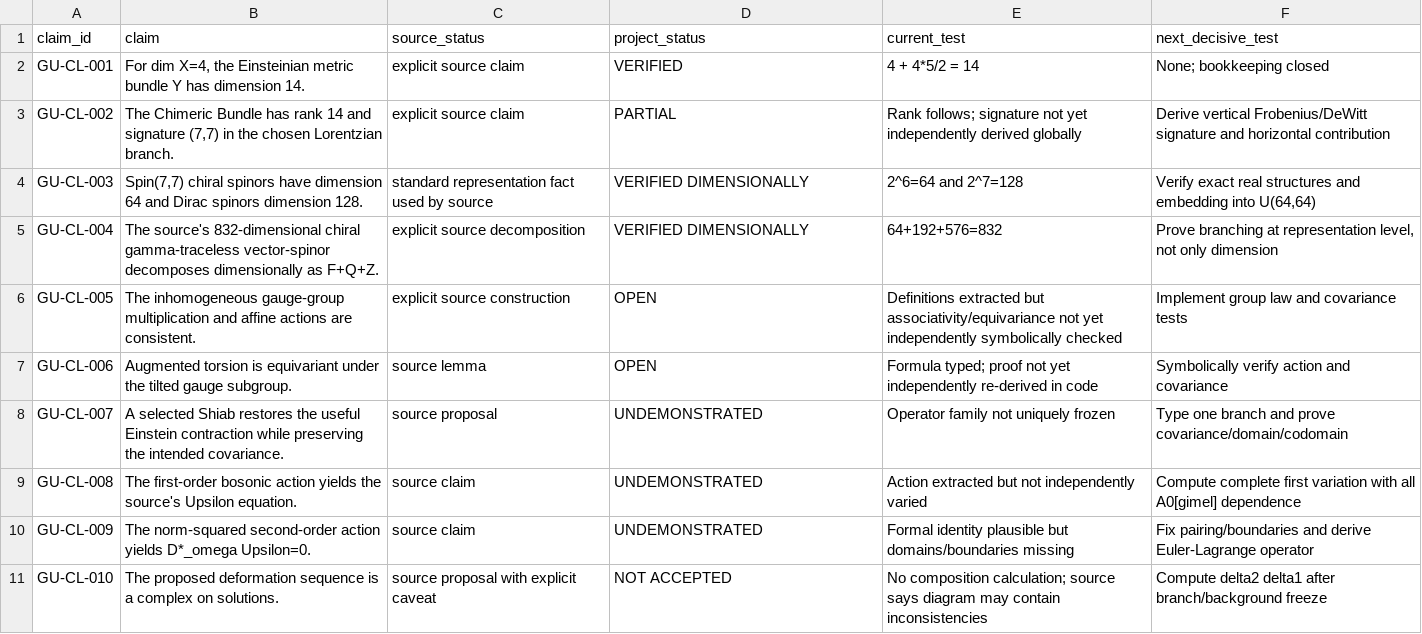
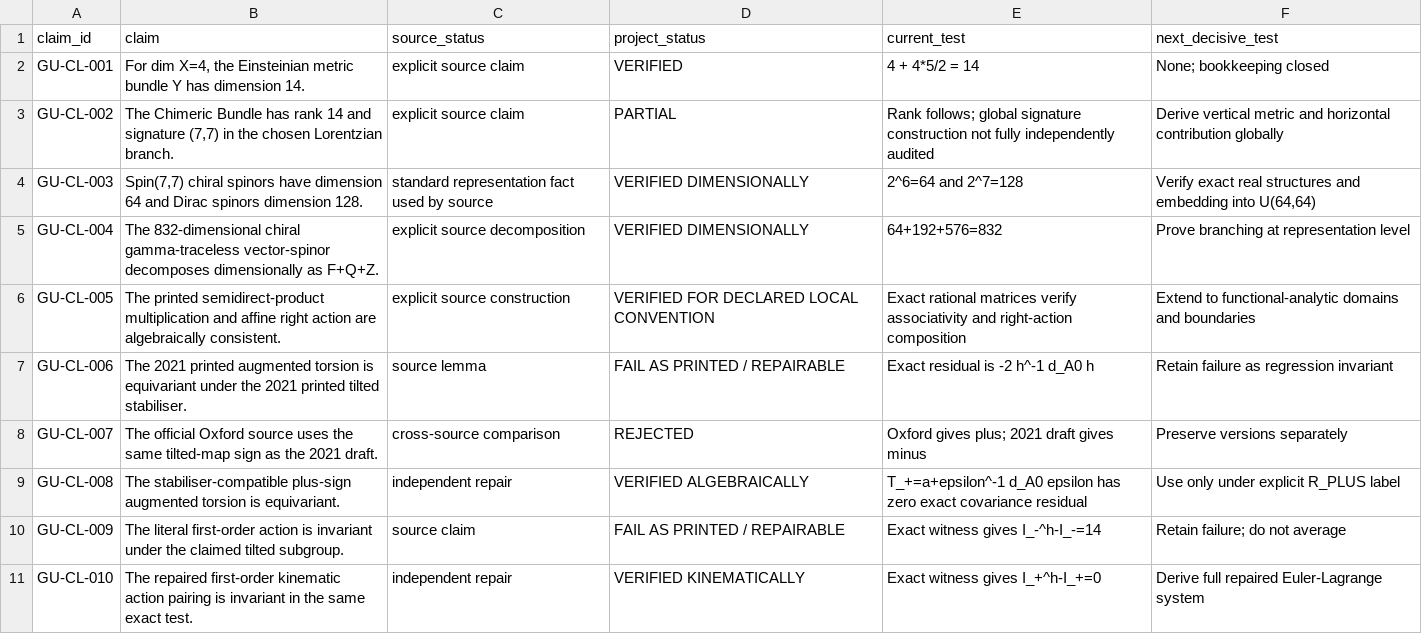
Before and after one commit to terrorproforma/maths, a CSV file: theoretical-physics-program/tp-02-geometric-unity-reconstruction/source_claim_ledger.csv, drawn as a sheet; only a part is shown; the diff covers the shown part only.

Commit message:
Advance TP-02 through Oxford source and Shiab audit

```diff
--- a/theoretical-physics-program/tp-02-geometric-unity-reconstruction/source_claim_ledger.csv
+++ b/theoretical-physics-program/tp-02-geometric-unity-reconstruction/source_claim_ledger.csv
@@ -2,10 +2,10 @@ claim_id,claim,source_status,project_status,current_test,next_decisive_test
 GU-CL-001,"For dim X=4, the Einsteinian metric bundle Y has dimension 14.",explicit source claim,VERIFIED,"4 + 4*5/2 = 14","None; bookkeeping closed"
-GU-CL-002,"The Chimeric Bundle has rank 14 and signature (7,7) in the chosen Lorentzian branch.",explicit source claim,PARTIAL,"Rank follows; signature not yet independently derived globally","Derive vertical Frobenius/DeWitt signature and horizontal contribution"
+GU-CL-002,"The Chimeric Bundle has rank 14 and signature (7,7) in the chosen Lorentzian branch.",explicit source claim,PARTIAL,"Rank follows; global signature construction not fully independently audited","Derive vertical metric and horizontal contribution globally"
 GU-CL-003,"Spin(7,7) chiral spinors have dimension 64 and Dirac spinors dimension 128.",standard representation fact used by source,VERIFIED DIMENSIONALLY,"2^6=64 and 2^7=128","Verify exact real structures and embedding into U(64,64)"
-GU-CL-004,"The source's 832-dimensional chiral gamma-traceless vector-spinor decomposes dimensionally as F+Q+Z.",explicit source decomposition,VERIFIED DIMENSIONALLY,"64+192+576=832","Prove branching at representation level, not only dimension"
-GU-CL-005,"The inhomogeneous gauge-group multiplication and affine actions are consistent.",explicit source construction,OPEN,"Definitions extracted but associativity/equivariance not yet independently symbolically checked","Implement group law and covariance tests"
-GU-CL-006,"Augmented torsion is equivariant under the tilted gauge subgroup.",source lemma,OPEN,"Formula typed; proof not yet independently re-derived in code","Symbolically verify action and covariance"
-GU-CL-007,"A selected Shiab restores the useful Einstein contraction while preserving the intended covariance.",source proposal,UNDEMONSTRATED,"Operator family not uniquely frozen","Type one branch and prove covariance/domain/codomain"
-GU-CL-008,"The first-order bosonic action yields the source's Upsilon equation.",source claim,UNDEMONSTRATED,"Action extracted but not independently varied","Compute complete first variation with all A0[gimel] dependence"
-GU-CL-009,"The norm-squared second-order action yields D*_omega Upsilon=0.",source claim,UNDEMONSTRATED,"Formal identity plausible but domains/boundaries missing","Fix pairing/boundaries and derive Euler-Lagrange operator"
-GU-CL-010,"The proposed deformation sequence is a complex on solutions.",source proposal with explicit caveat,NOT ACCEPTED,"No composition calculation; source says diagram may contain inconsistencies","Compute delta2 delta1 after branch/background freeze"
+GU-CL-004,"The 832-dimensional chiral gamma-traceless vector-spinor decomposes dimensionally as F+Q+Z.",explicit source decomposition,VERIFIED DIMENSIONALLY,"64+192+576=832","Prove branching at representation level"
+GU-CL-005,"The printed semidirect-product multiplication and affine right action are algebraically consistent.",explicit source construction,VERIFIED FOR DECLARED LOCAL CONVENTION,"Exact rational matrices verify associativity and right-action composition","Extend to functional-analytic domains and boundaries"
+GU-CL-006,"The 2021 printed augmented torsion is equivariant under the 2021 printed tilted stabiliser.",source lemma,FAIL AS PRINTED / REPAIRABLE,"Exact residual is -2 h^-1 d_A0 h","Retain failure as regression invariant"
+GU-CL-007,"The official Oxford source uses the same tilted-map sign as the 2021 draft.",cross-source comparison,REJECTED,"Oxford gives plus; 2021 draft gives minus","Preserve versions separately"
+GU-CL-008,"The stabiliser-compatible plus-sign augmented torsion is equivariant.",independent repair,VERIFIED ALGEBRAICALLY,"T_+=a+epsilon^-1 d_A0 epsilon has zero exact covariance residual","Use only under explicit R_PLUS label"
+GU-CL-009,"The literal first-order action is invariant under the claimed tilted subgroup.",source claim,FAIL AS PRINTED / REPAIRABLE,"Exact witness gives I_-^h-I_-=14","Retain failure; do not average"
+GU-CL-010,"The repaired first-order kinematic action pairing is invariant in the same exact test.",independent repair,VERIFIED KINEMATICALLY,"Exact witness gives I_+^h-I_+=0","Derive full repaired Euler-Lagrange system"
```
Also changed, not shown: 4 added rows and 33 edited cells elsewhere in this file, theoretical-physics-program/tp-02-geometric-unity-reconstruction/acceptance_matrix.csv, theoretical-physics-program/tp-02-geometric-unity-reconstruction/source_definition_index.csv, 15 other files.
